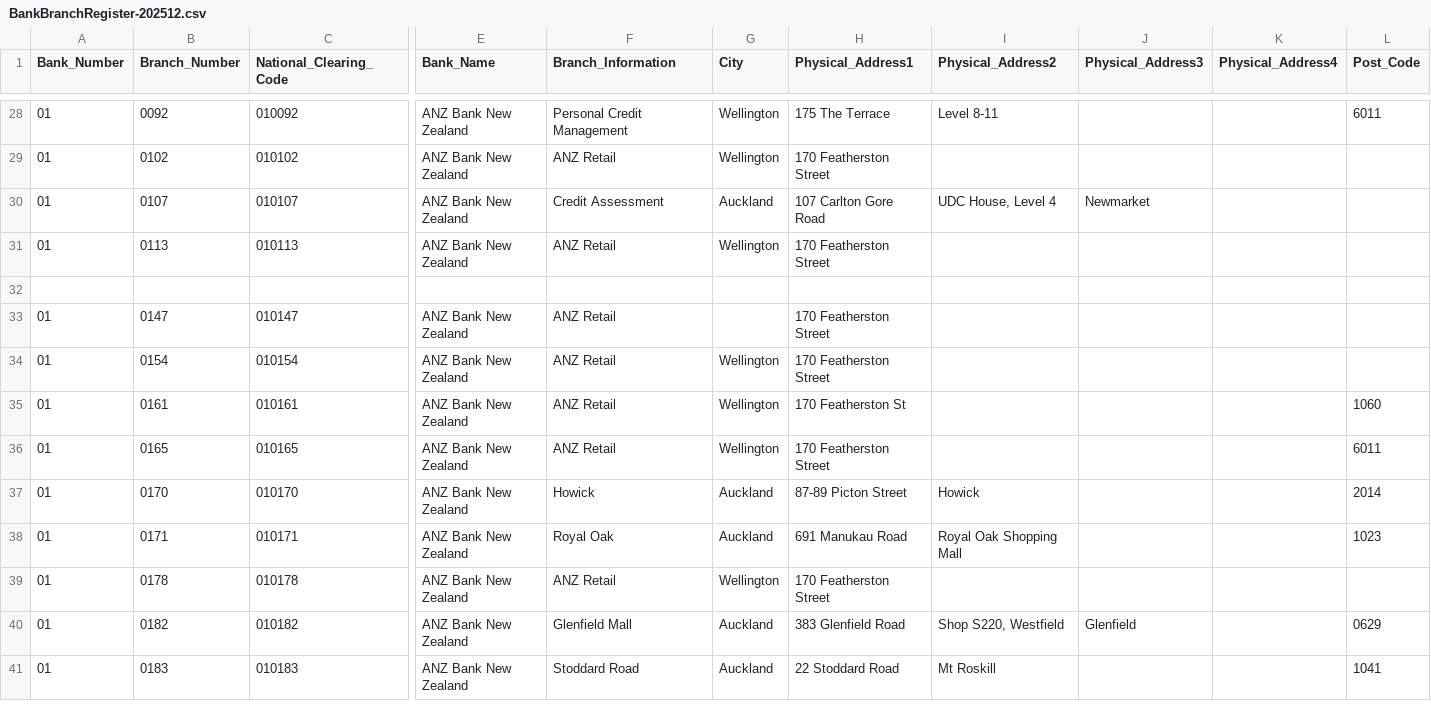
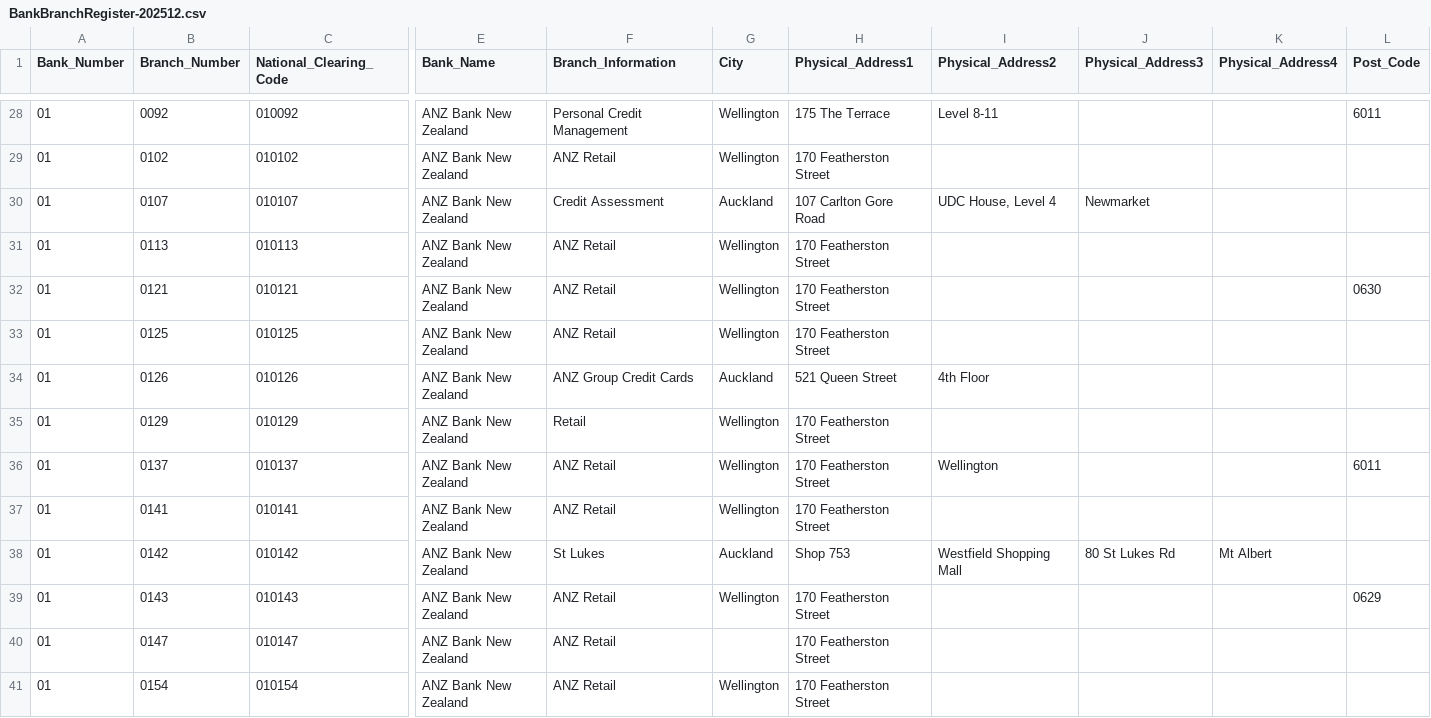
Before and after one commit to CorbanSurtees/Banking-data-fetch-bot, a CSV file: 3/sql/BankBranchRegister-202512.csv, drawn as a sheet; only a part is shown, gaps mark what is left out; the shorter side is filled out with more unchanged rows; rows hold the shown columns only; the diff names each change by its address in the sheet, - before the commit and + after, or states it on an @@ line.

```diff
--- a/3/sql/BankBranchRegister-202512.csv
+++ b/3/sql/BankBranchRegister-202512.csv
-row 32: (empty)
+row 32: 01 | 0121 | 010121 | ANZ Bank New Zealand | ANZ Retail | Wellington | 170 Featherston Street |  |  |  | 0630
+row 33: 01 | 0125 | 010125 | ANZ Bank New Zealand | ANZ Retail | Wellington | 170 Featherston Street
+row 34: 01 | 0126 | 010126 | ANZ Bank New Zealand | ANZ Group Credit Cards | Auckland | 521 Queen Street | 4th Floor
+row 35: 01 | 0129 | 010129 | ANZ Bank New Zealand | Retail | Wellington | 170 Featherston Street
+row 36: 01 | 0137 | 010137 | ANZ Bank New Zealand | ANZ Retail | Wellington | 170 Featherston Street | Wellington |  |  | 6011
+row 37: 01 | 0141 | 010141 | ANZ Bank New Zealand | ANZ Retail | Wellington | 170 Featherston Street
+row 38: 01 | 0142 | 010142 | ANZ Bank New Zealand | St Lukes | Auckland | Shop 753 | Westfield Shopping Mall | 80 St Lukes Rd | Mt Albert
+row 39: 01 | 0143 | 010143 | ANZ Bank New Zealand | ANZ Retail | Wellington | 170 Featherston Street |  |  |  | 0629
```
Also changed, not shown: 3/sql/nz_banks.csv, 1 other file.
